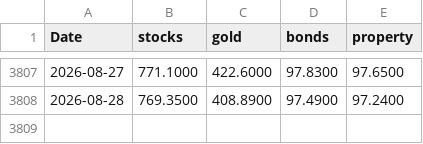
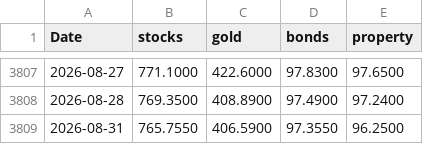
Before and after one commit to stephanlivera/btc-pl, a CSV file: assets_daily.csv, drawn as a sheet; only a part is shown, gaps mark what is left out.

```diff
--- a/assets_daily.csv
+++ b/assets_daily.csv
@@ -3808 +3808,2 @@ Date,stocks,gold,bonds,property
 2026-08-28,769.3500,408.8900,97.4900,97.2400
+2026-08-31,765.7550,406.5900,97.3550,96.2500
```
Also changed, not shown: btc_daily.csv.
